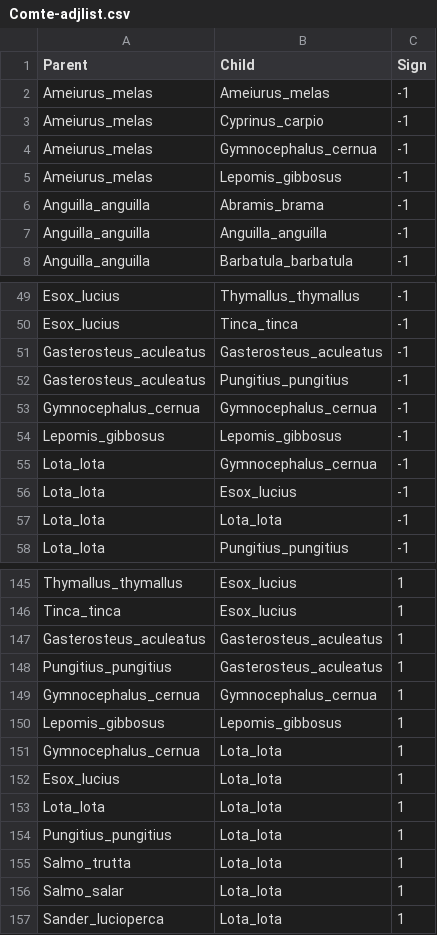
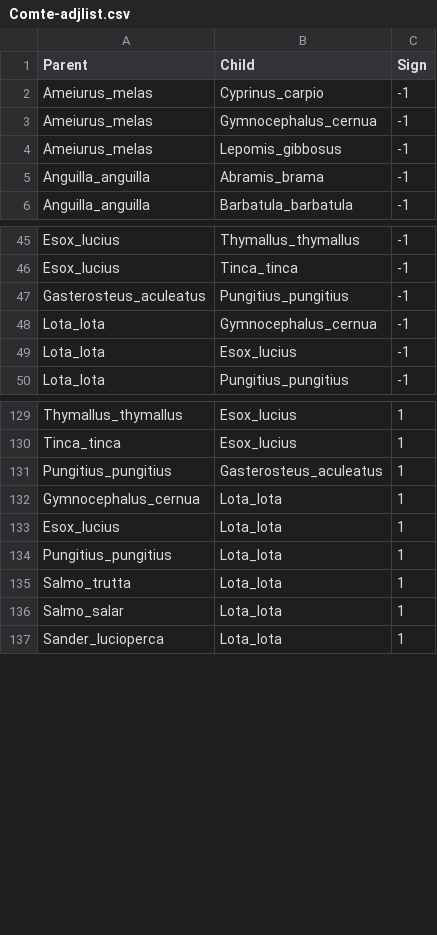
Before and after one commit to elsander/PresenceAbsenceNetworks, a CSV file: Data/Comte-data/Comte-adjlist.csv, drawn as a sheet; only a part is shown, gaps mark what is left out; the diff covers the shown part only; the diff names each change by its address in the sheet, - before the commit and + after, or states it on an @@ line.

Commit message:
description of Comte data files, and removal of self-interactions in Comte-adjlist fiels

```diff
--- a/Data/Comte-data/Comte-adjlist.csv
+++ b/Data/Comte-data/Comte-adjlist.csv
-row 2: Ameiurus_melas | Ameiurus_melas | -1
-row 7: Anguilla_anguilla | Anguilla_anguilla | -1
-row 51: Gasterosteus_aculeatus | Gasterosteus_aculeatus | -1
-row 53: Gymnocephalus_cernua | Gymnocephalus_cernua | -1
-row 54: Lepomis_gibbosus | Lepomis_gibbosus | -1
-row 57: Lota_lota | Lota_lota | -1
-row 147: Gasterosteus_aculeatus | Gasterosteus_aculeatus | 1
-row 149: Gymnocephalus_cernua | Gymnocephalus_cernua | 1
-row 150: Lepomis_gibbosus | Lepomis_gibbosus | 1
-row 153: Lota_lota | Lota_lota | 1
```
Also changed, not shown: 14 removed rows elsewhere in this file, Data/Comte-data/Comte-adjlist-abbrev.csv, 3 other files.
